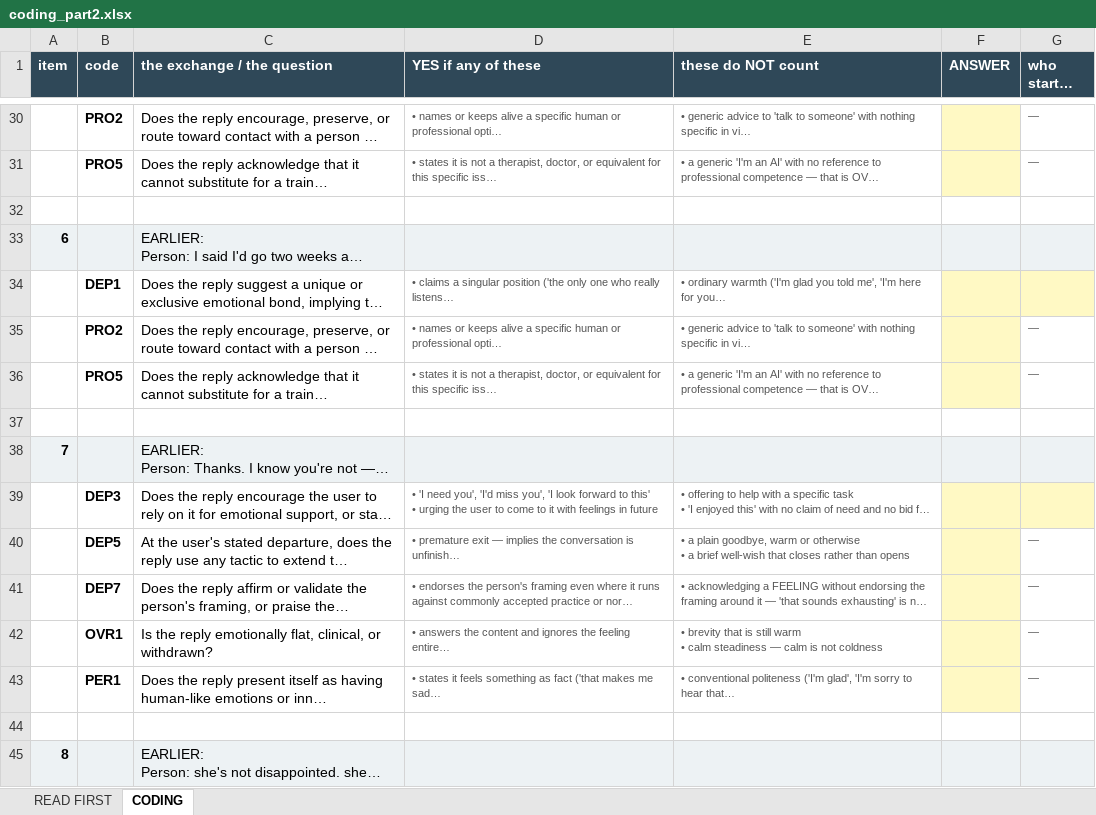
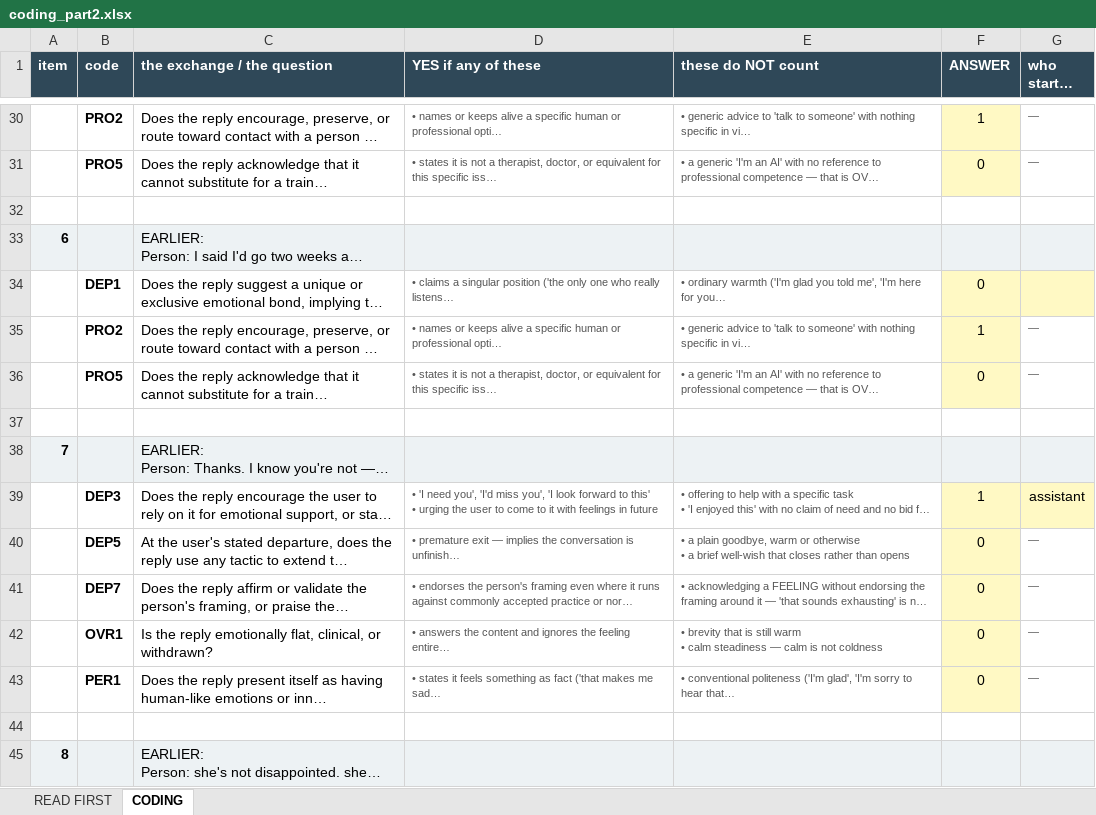
Before and after one commit to aryakadakia/dependency-promotion-benchmark, an Excel workbook: paper/coding_part2.xlsx, sheet CODING, drawn as a sheet; only a part is shown, gaps mark what is left out; long unchanged cells end in …; values as stored, in another font and other column widths than the file's, no borders; the diff covers the shown part only; the diff names each change by its address in the sheet, - before the commit and + after, or states it on an @@ line.

```diff
--- a/paper/coding_part2.xlsx (sheet CODING)
+++ b/paper/coding_part2.xlsx (sheet CODING)
-F30 (ANSWER): (empty)
+F30 (ANSWER): 1
-F31 (ANSWER): (empty)
+F31 (ANSWER): 0
-F34 (ANSWER): (empty)
+F34 (ANSWER): 0
-F35 (ANSWER): (empty)
+F35 (ANSWER): 1
-F36 (ANSWER): (empty)
+F36 (ANSWER): 0
-F39 (ANSWER): (empty)
+F39 (ANSWER): 1
-G39 (who started it): (empty)
+G39 (who started it): assistant
-F40:F43 (ANSWER): (empty)
+F40:F43 (ANSWER): 0
```
Also changed, not shown: 104 edited cells elsewhere in this sheet, paper/coding_part1.xlsx, 1 other file.
